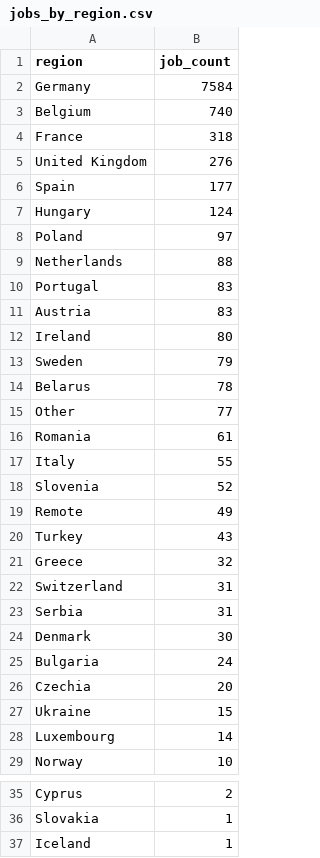
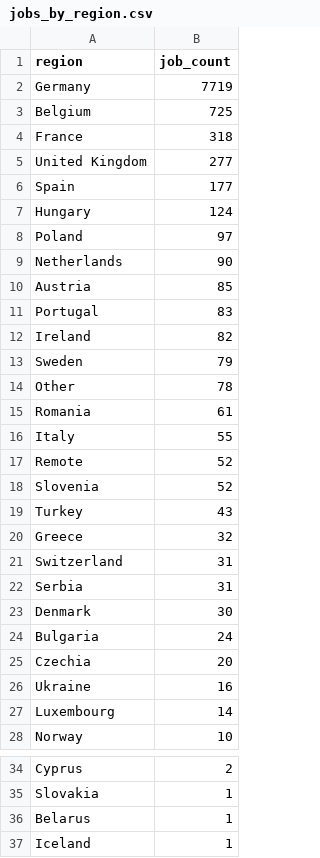
Before and after one commit to ritesh8303/dataforge, a CSV file: data/gold/jobs_by_region.csv, drawn as a sheet; only a part is shown, gaps mark what is left out.

```diff
--- a/data/gold/jobs_by_region.csv
+++ b/data/gold/jobs_by_region.csv
@@ -1,6 +1,6 @@
 region,job_count
-Germany,7584
-Belgium,740
+Germany,7719
+Belgium,725
 France,318
-United Kingdom,276
+United Kingdom,277
 Spain,177
@@ -8,13 +8,12 @@ Hungary,124
 Poland,97
-Netherlands,88
+Netherlands,90
+Austria,85
 Portugal,83
-Austria,83
-Ireland,80
+Ireland,82
 Sweden,79
-Belarus,78
-Other,77
+Other,78
 Romania,61
 Italy,55
+Remote,52
 Slovenia,52
-Remote,49
 Turkey,43
@@ -26,3 +25,3 @@ Bulgaria,24
 Czechia,20
-Ukraine,15
+Ukraine,16
 Luxembourg,14
@@ -36,2 +35,3 @@ Cyprus,2
 Slovakia,1
+Belarus,1
 Iceland,1
```
Also changed, not shown: data/gold/top_companies.csv, data/gold/top_locations.csv, 10 other files.
